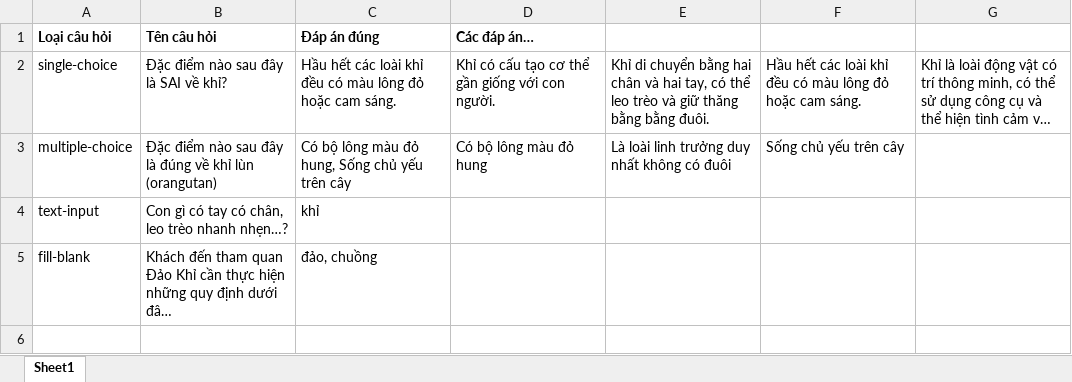
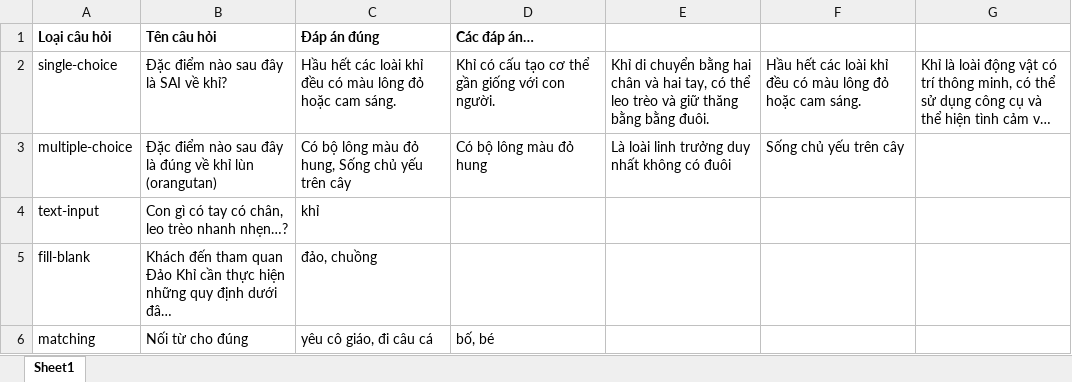
Before and after one commit to hoangvkhe180563/SEP490-G97-FA25, an Excel workbook: StudyHub.Frontend/public/example.xlsx, sheet Sheet1, drawn as a sheet; long unchanged cells end in …; values as stored, in another font and other column widths than the file's, no borders; the diff names each change by its address in the sheet, - before the commit and + after, or states it on an @@ line.

```diff
--- a/StudyHub.Frontend/public/example.xlsx (sheet Sheet1)
+++ b/StudyHub.Frontend/public/example.xlsx (sheet Sheet1)
+row 6: matching | Nối từ cho đúng | yêu cô giáo, đi câu cá | bố, bé
```
Also changed, not shown: 3 other files.
